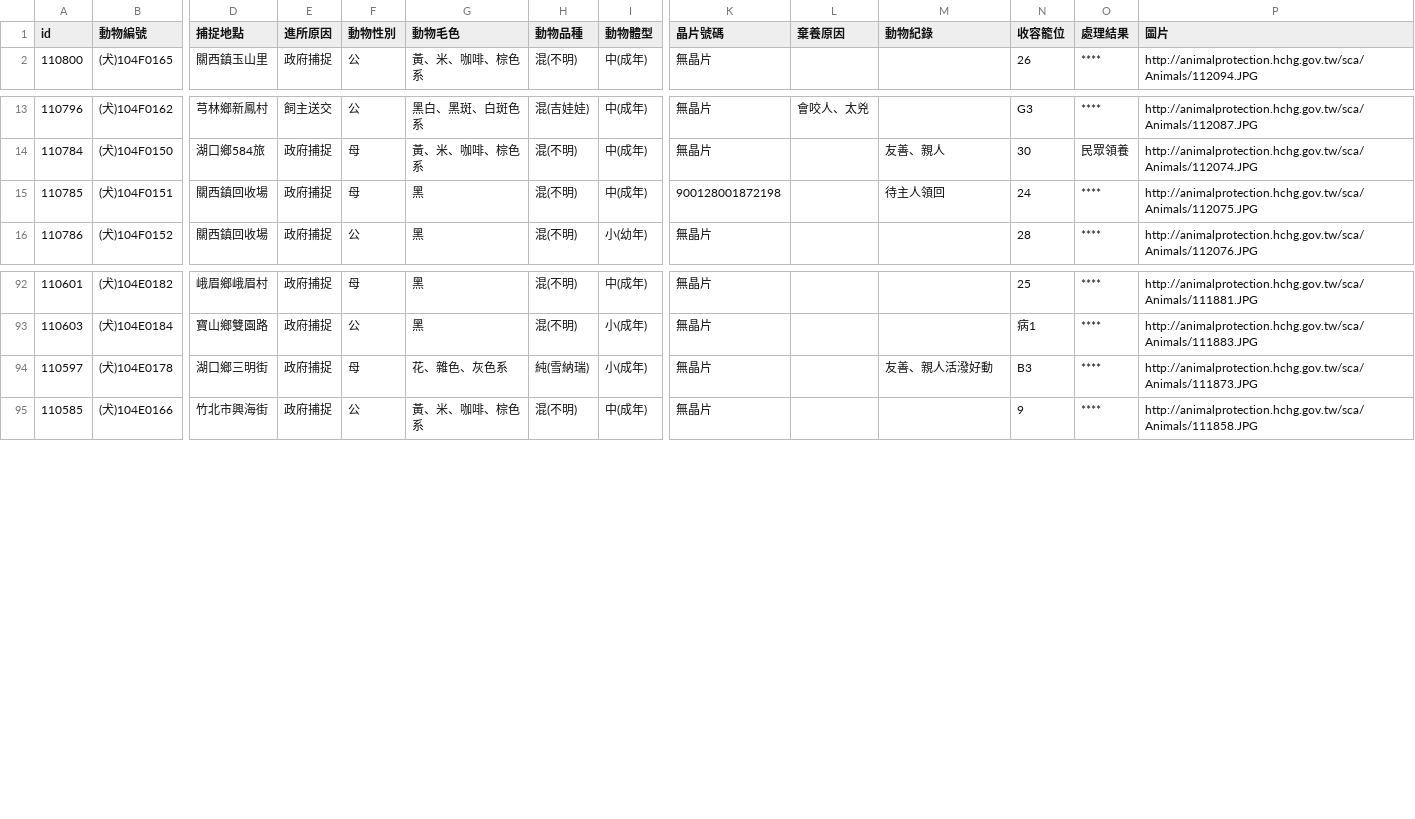
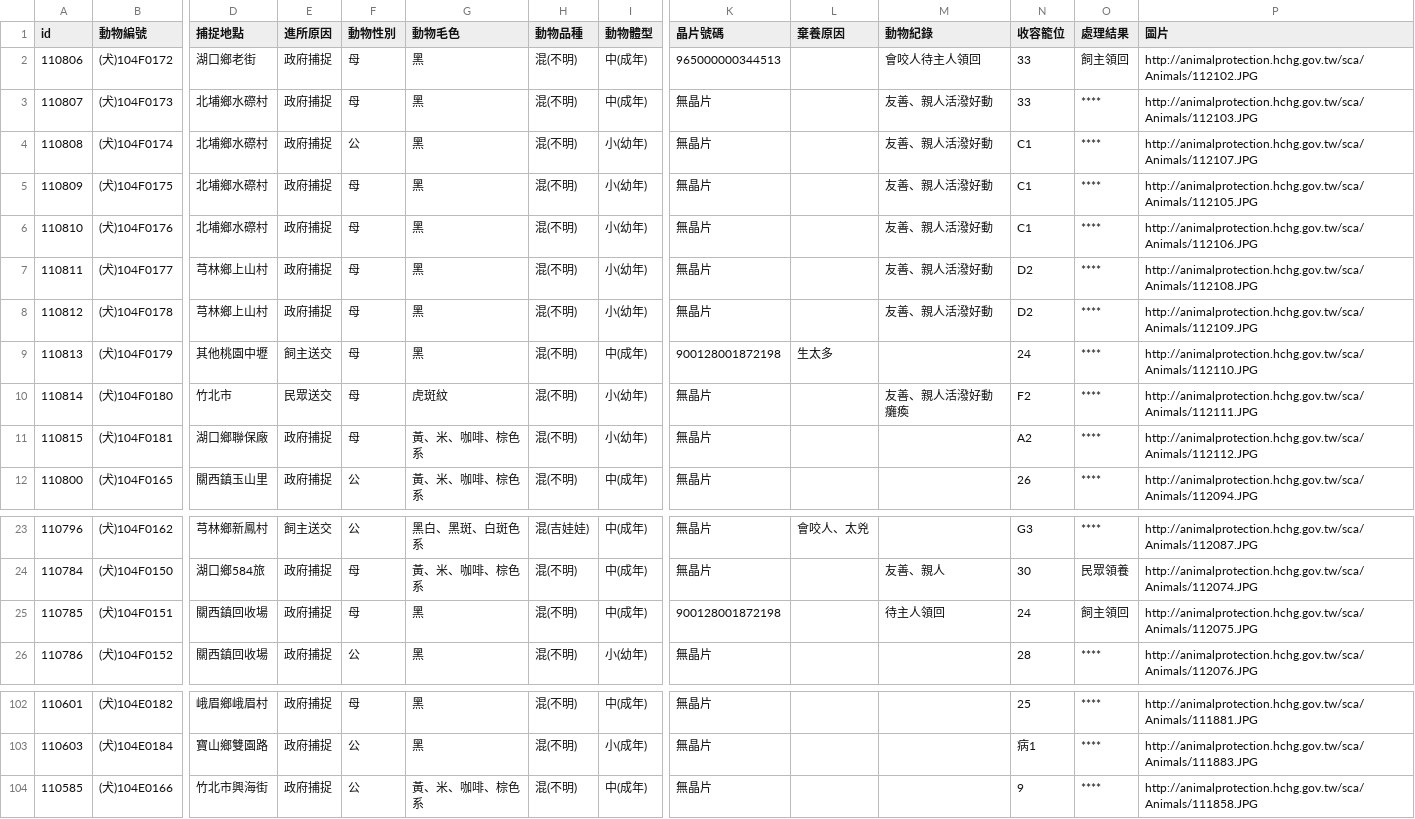
Before and after one commit to g0v/animal.coa, a CSV file: 新竹縣/all.csv, drawn as a sheet; only a part is shown, gaps mark what is left out; removed rows and columns are numbered as before the commit, all else as after; rows hold the shown columns only; the diff names each change by its address in the sheet, - before the commit and + after, or states it on an @@ line.

```diff
--- a/新竹縣/all.csv
+++ b/新竹縣/all.csv
+row 2: 110806 | (犬)104F0172 | 湖口鄉老街 | 政府捕捉 | 母 | 黑 | 混(不明) | 中(成年) | 965000000344513 |  | 會咬人待主人領回 | 33 | 飼主領回 | http://animalprotection.hchg.gov.tw/sca/Animals/112102.JPG
+row 3: 110807 | (犬)104F0173 | 北埔鄉水磜村 | 政府捕捉 | 母 | 黑 | 混(不明) | 中(成年) | 無晶片 |  | 友善、親人活潑好動 | 33 | **** | http://animalprotection.hchg.gov.tw/sca/Animals/112103.JPG
+row 4: 110808 | (犬)104F0174 | 北埔鄉水磜村 | 政府捕捉 | 公 | 黑 | 混(不明) | 小(幼年) | 無晶片 |  | 友善、親人活潑好動 | C1 | **** | http://animalprotection.hchg.gov.tw/sca/Animals/112107.JPG
+row 5: 110809 | (犬)104F0175 | 北埔鄉水磜村 | 政府捕捉 | 母 | 黑 | 混(不明) | 小(幼年) | 無晶片 |  | 友善、親人活潑好動 | C1 | **** | http://animalprotection.hchg.gov.tw/sca/Animals/112105.JPG
+row 6: 110810 | (犬)104F0176 | 北埔鄉水磜村 | 政府捕捉 | 母 | 黑 | 混(不明) | 小(幼年) | 無晶片 |  | 友善、親人活潑好動 | C1 | **** | http://animalprotection.hchg.gov.tw/sca/Animals/112106.JPG
+row 7: 110811 | (犬)104F0177 | 芎林鄉上山村 | 政府捕捉 | 母 | 黑 | 混(不明) | 小(幼年) | 無晶片 |  | 友善、親人活潑好動 | D2 | **** | http://animalprotection.hchg.gov.tw/sca/Animals/112108.JPG
+row 8: 110812 | (犬)104F0178 | 芎林鄉上山村 | 政府捕捉 | 母 | 黑 | 混(不明) | 小(幼年) | 無晶片 |  | 友善、親人活潑好動 | D2 | **** | http://animalprotection.hchg.gov.tw/sca/Animals/112109.JPG
+row 9: 110813 | (犬)104F0179 | 其他桃園中壢 | 飼主送交 | 母 | 黑 | 混(不明) | 中(成年) | 900128001872198 | 生太多 |  | 24 | **** | http://animalprotection.hchg.gov.tw/sca/Animals/112110.JPG
+row 10: 110814 | (犬)104F0180 | 竹北市 | 民眾送交 | 母 | 虎斑紋 | 混(不明) | 小(幼年) | 無晶片 |  | 友善、親人活潑好動癱瘓 | F2 | **** | http://animalprotection.hchg.gov.tw/sca/Animals/112111.JPG
+row 11: 110815 | (犬)104F0181 | 湖口鄉聯保廠 | 政府捕捉 | 母 | 黃、米、咖啡、棕色系 | 混(不明) | 小(幼年) | 無晶片 |  |  | A2 | **** | http://animalprotection.hchg.gov.tw/sca/Animals/112112.JPG
-O25 (處理結果): ****
+O25 (處理結果): 飼主領回
-row 94: 110597 | (犬)104E0178 | 湖口鄉三明街 | 政府捕捉 | 母 | 花、雜色、灰色系 | 純(雪納瑞) | 小(成年) | 無晶片 |  | 友善、親人活潑好動 | B3 | **** | http://animalprotection.hchg.gov.tw/sca/Animals/111873.JPG
```
Also changed, not shown: 臺北市/all.csv.
